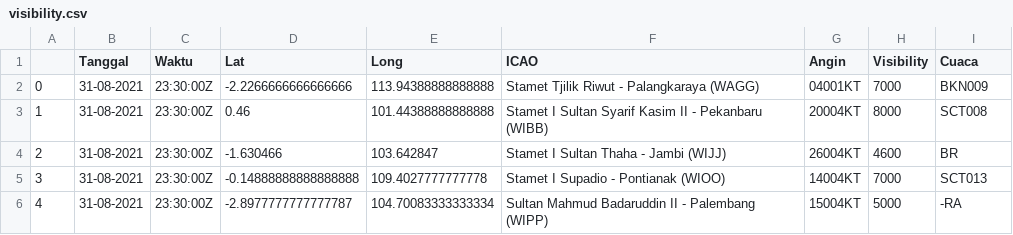
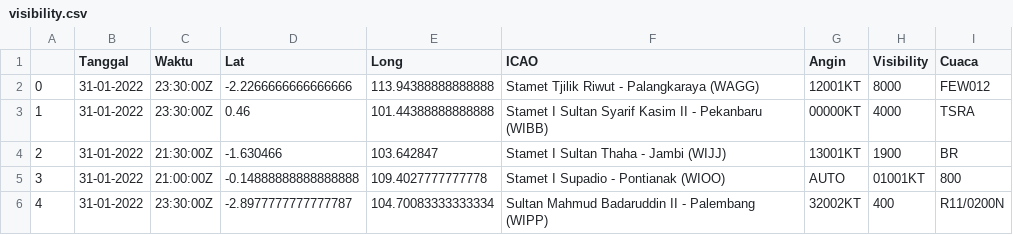
Before and after one commit to miko89/spartan_fdrs, a CSV file: data/visibility.csv, drawn as a sheet.

```diff
--- a/data/visibility.csv
+++ b/data/visibility.csv
@@ -1,6 +1,6 @@
 ,Tanggal,Waktu,Lat,Long,ICAO,Angin,Visibility,Cuaca
-0,31-08-2021,23:30:00Z	,-2.2266666666666666,113.94388888888888,Stamet Tjilik Riwut - Palangkaraya (WAGG),04001KT,7000,BKN009
-1,31-08-2021,23:30:00Z	,0.46,101.44388888888888,Stamet I Sultan Syarif Kasim II - Pekanbaru (WIBB),20004KT,8000,SCT008
-2,31-08-2021,23:30:00Z	,-1.630466,103.642847,Stamet I Sultan Thaha - Jambi (WIJJ),26004KT,4600,BR
-3,31-08-2021,23:30:00Z	,-0.14888888888888888,109.4027777777778,Stamet I Supadio - Pontianak (WIOO),14004KT,7000,SCT013
-4,31-08-2021,23:30:00Z	,-2.8977777777777787,104.70083333333334,Sultan Mahmud Badaruddin II - Palembang (WIPP),15004KT,5000,-RA
+0,31-01-2022,23:30:00Z	,-2.2266666666666666,113.94388888888888,Stamet Tjilik Riwut - Palangkaraya (WAGG),12001KT,8000,FEW012
+1,31-01-2022,23:30:00Z	,0.46,101.44388888888888,Stamet I Sultan Syarif Kasim II - Pekanbaru (WIBB),00000KT,4000,TSRA
+2,31-01-2022,21:30:00Z	,-1.630466,103.642847,Stamet I Sultan Thaha - Jambi (WIJJ),13001KT,1900,BR
+3,31-01-2022,21:00:00Z	,-0.14888888888888888,109.4027777777778,Stamet I Supadio - Pontianak (WIOO),AUTO,01001KT,800
+4,31-01-2022,23:30:00Z	,-2.8977777777777787,104.70083333333334,Sultan Mahmud Badaruddin II - Palembang (WIPP),32002KT,400,R11/0200N
```
Also changed, not shown: data/visibility_wibb.csv, data/visibility_wijj.csv, 16 other files.
